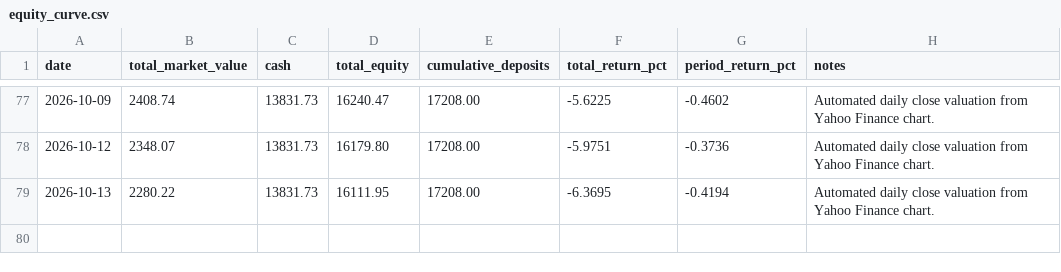
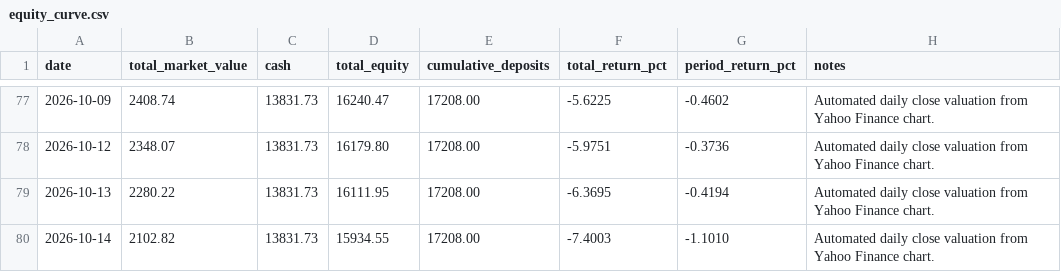
Before and after one commit to WineChord/invest, a CSV file: data/account/equity_curve.csv, drawn as a sheet; only a part is shown, gaps mark what is left out.

```diff
--- a/data/account/equity_curve.csv
+++ b/data/account/equity_curve.csv
@@ -79 +79,2 @@ date,total_market_value,cash,total_equity,cumulative_deposits,total_return_pct,p
 2026-10-13,2280.22,13831.73,16111.95,17208.00,-6.3695,-0.4194,Automated daily close valuation from Yahoo Finance chart.
+2026-10-14,2102.82,13831.73,15934.55,17208.00,-7.4003,-1.1010,Automated daily close valuation from Yahoo Finance chart.
```
Also changed, not shown: data/market/company_metrics.csv, data/market/technical_snapshots.csv, 3 other files.
